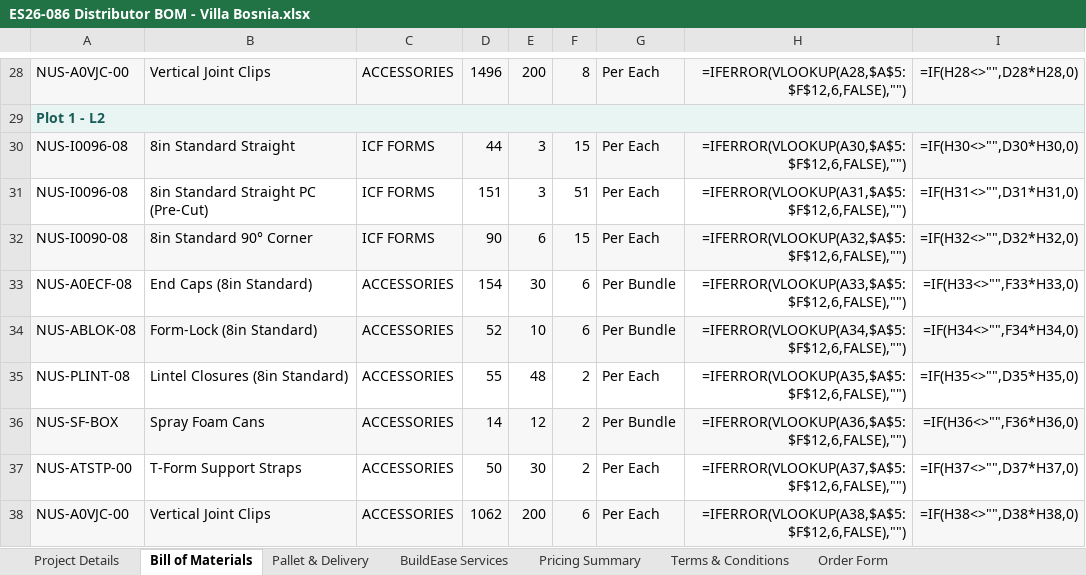
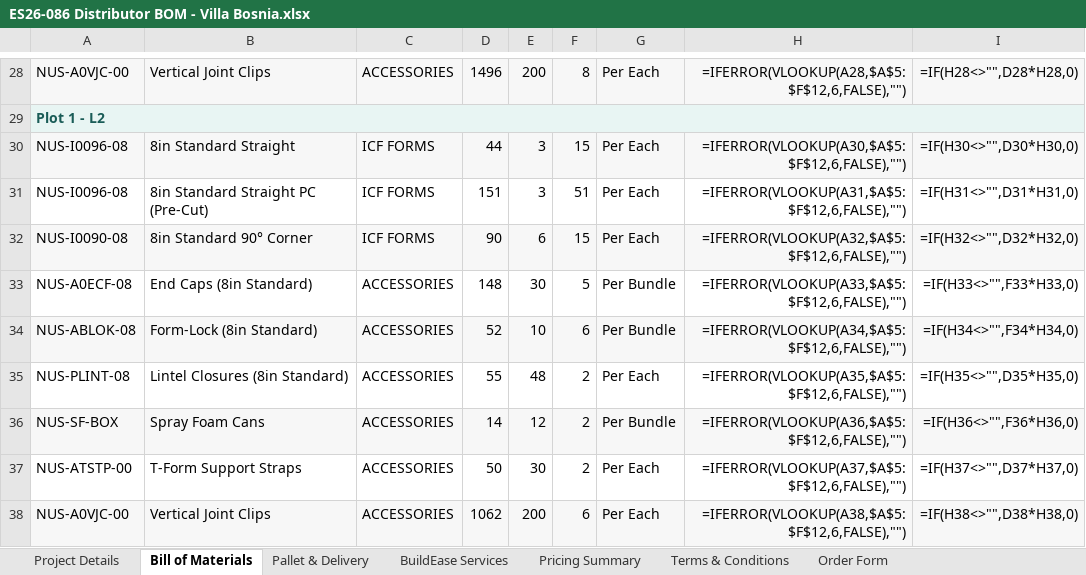
Before and after one commit to BuildEase2026/vb-icf-quote-7c2b0a9c78, an Excel workbook: downloads/ES26-086 Distributor BOM - Villa Bosnia.xlsx, sheet Bill of Materials, drawn as a sheet; only a part is shown, gaps mark what is left out; values as stored, in another font and other column widths than the file's, no borders; formulas without a stored value are shown as written; the diff names each change by its address in the sheet, - before the commit and + after, or states it on an @@ line.

```diff
--- a/downloads/ES26-086 Distributor BOM - Villa Bosnia.xlsx (sheet Bill of Materials)
+++ b/downloads/ES26-086 Distributor BOM - Villa Bosnia.xlsx (sheet Bill of Materials)
-D33: 154
+D33: 148
-F33: 6
+F33: 5
```
Also changed, not shown: sheet BuildEase Services, sheet Pallet & Delivery, sheet Order Form, sheet Pricing Summary, downloads/ES26-086 Finishes Take-off.xlsx, 45 other files.
